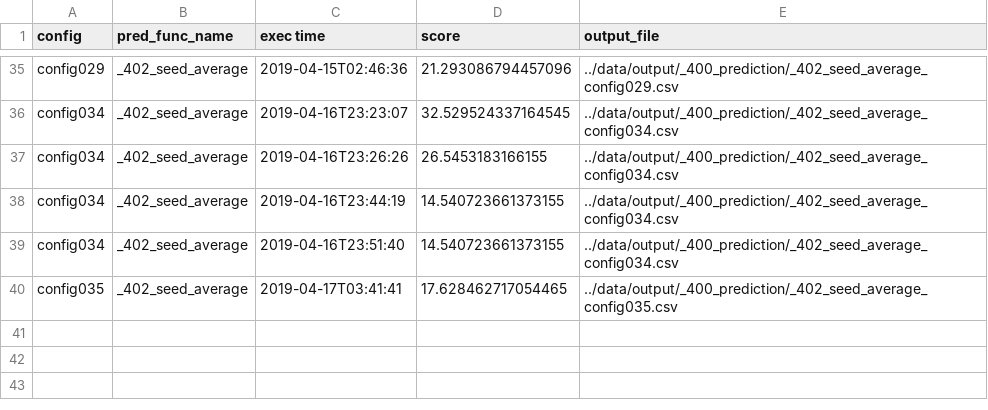
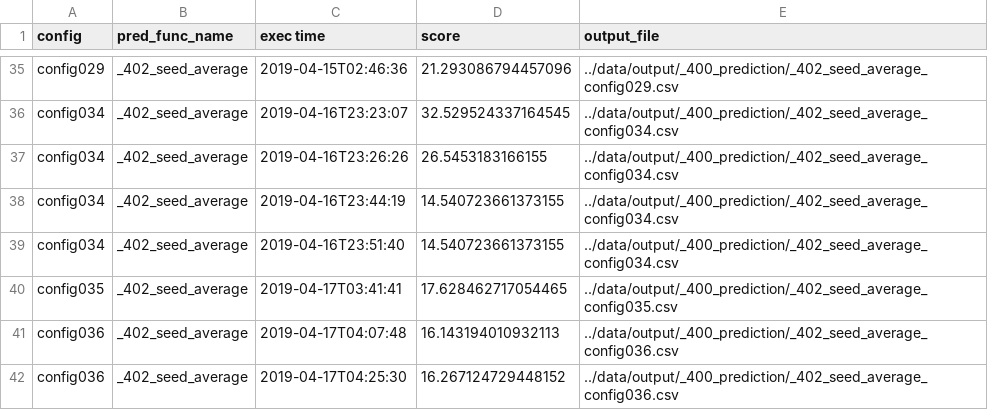
Before and after one commit to SS1031/PHMC2019DataAnalysisChallenge, a CSV file: result_summary.csv, drawn as a sheet; only a part is shown, gaps mark what is left out; the diff names each change by its address in the sheet, - before the commit and + after, or states it on an @@ line.

Commit message:
config036結果

```diff
--- a/result_summary.csv
+++ b/result_summary.csv
+row 41: config036 | _402_seed_average | 2019-04-17T04:07:48 | 16.143194010932113 | ../data/output/_400_prediction/_402_seed_average_config036.csv
+row 42: config036 | _402_seed_average | 2019-04-17T04:25:30 | 16.267124729448152 | ../data/output/_400_prediction/_402_seed_average_config036.csv
```
Also changed, not shown: 5 other files.
